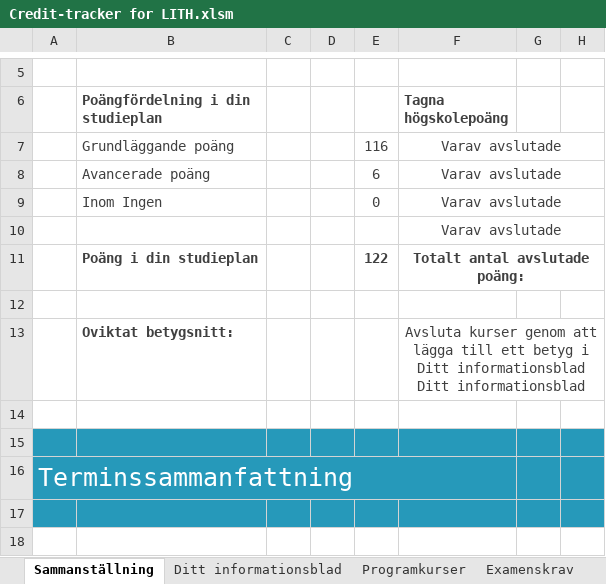
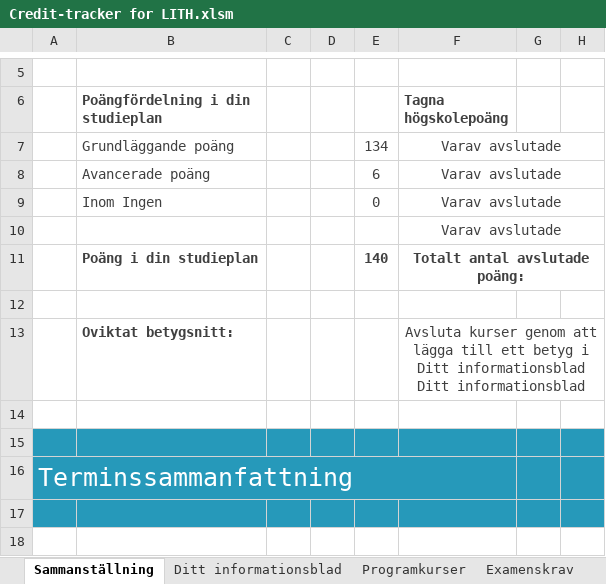
Before and after one commit to TobiasGenborg/Credit-tracker, an Excel workbook: Credit-tracker for LITH.xlsm, sheet Sammanställning, drawn as a sheet; only a part is shown, gaps mark what is left out; values as stored, in another font and other column widths than the file's, no borders; charts and pictures and conditional formats and table styles not drawn; the diff covers the shown part only; the diff names each change by its address in the sheet, - before the commit and + after, or states it on an @@ line.

```diff
--- a/Credit-tracker for LITH.xlsm (sheet Sammanställning)
+++ b/Credit-tracker for LITH.xlsm (sheet Sammanställning)
-E7: 116
+E7: 134
-E11: 122
+E11: 140
```
Also changed, not shown: 1 added row, 1 removed row and 13 edited cells elsewhere in this sheet, sheet Data, sheet Konstanter, sheet Ditt informationsblad, sheet Programkurser, formulas that keep their value, hidden cells, charts or pictures.
